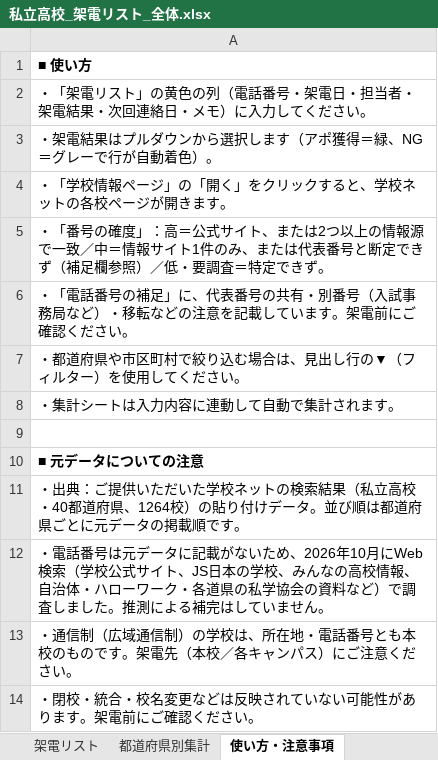
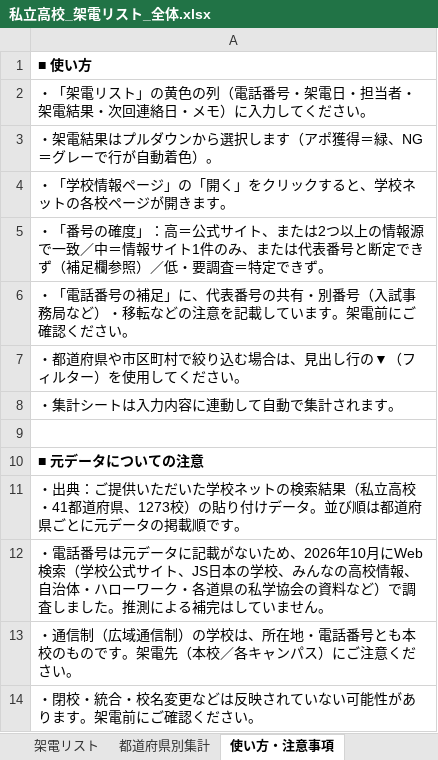
Before and after one commit to rshoji-blip/syoji, an Excel workbook: call-list/私立高校_架電リスト_全体.xlsx, sheet 使い方・注意事項, drawn as a sheet; values as stored, in another font and other column widths than the file's, no borders; the diff names each change by its address in the sheet, - before the commit and + after, or states it on an @@ line.

```diff
--- a/call-list/私立高校_架電リスト_全体.xlsx (sheet 使い方・注意事項)
+++ b/call-list/私立高校_架電リスト_全体.xlsx (sheet 使い方・注意事項)
-A11: …立高校・40都道府県、1264校）の貼…
+A11: …立高校・41都道府県、1273校）の貼…
```
Also changed, not shown: sheet 都道府県別集計, sheet 架電リスト, 4 other files.
